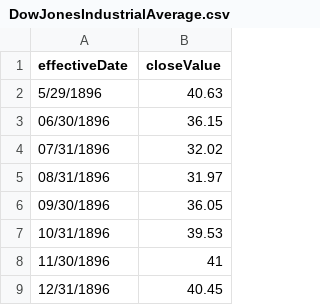
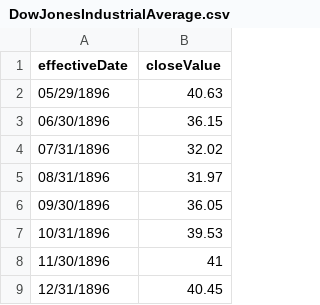
Before and after one commit to wang264/UIUC-CS416-Narrative-Visualization, a CSV file: data/DowJonesIndustrialAverage.csv, drawn as a sheet; only a part is shown.

Commit message:
a
a

```diff
--- a/data/DowJonesIndustrialAverage.csv
+++ b/data/DowJonesIndustrialAverage.csv
@@ -1,3 +1,3 @@
 effectiveDate,closeValue
-5/29/1896,40.63
+05/29/1896,40.63
 06/30/1896,36.15
```
